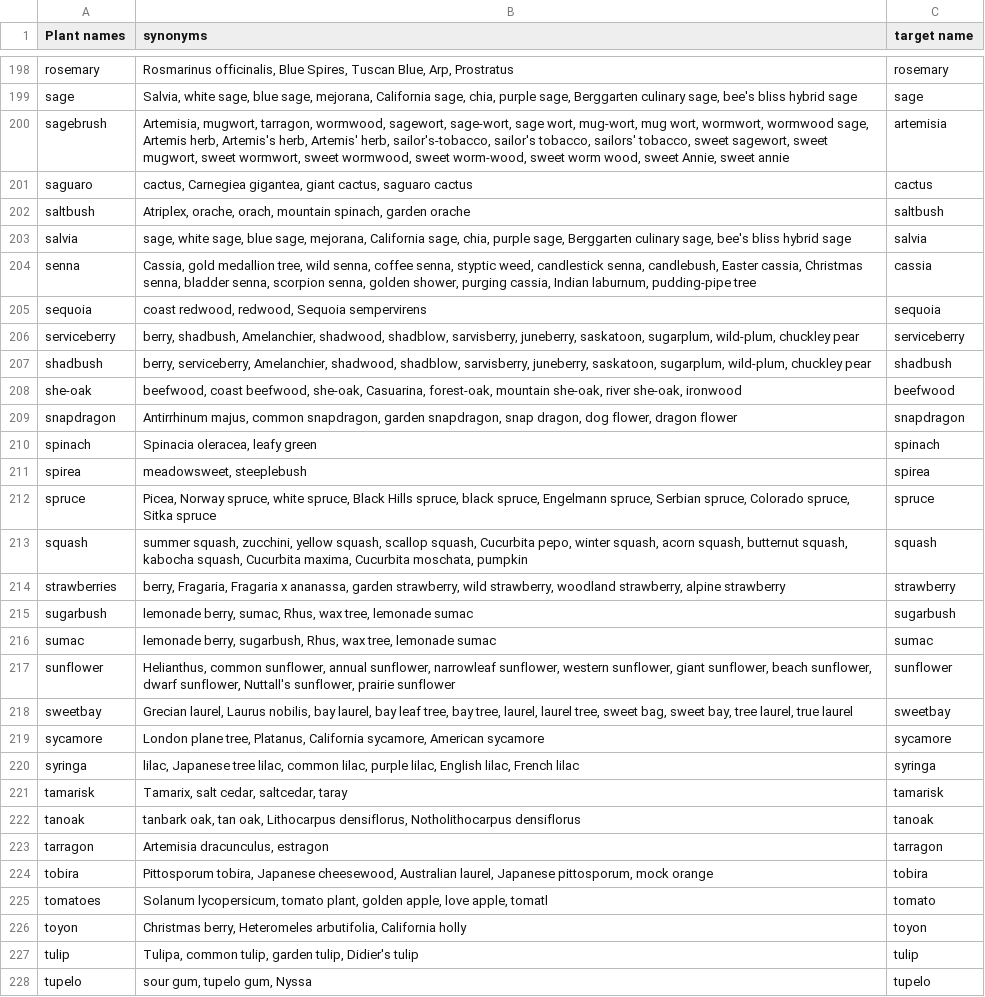
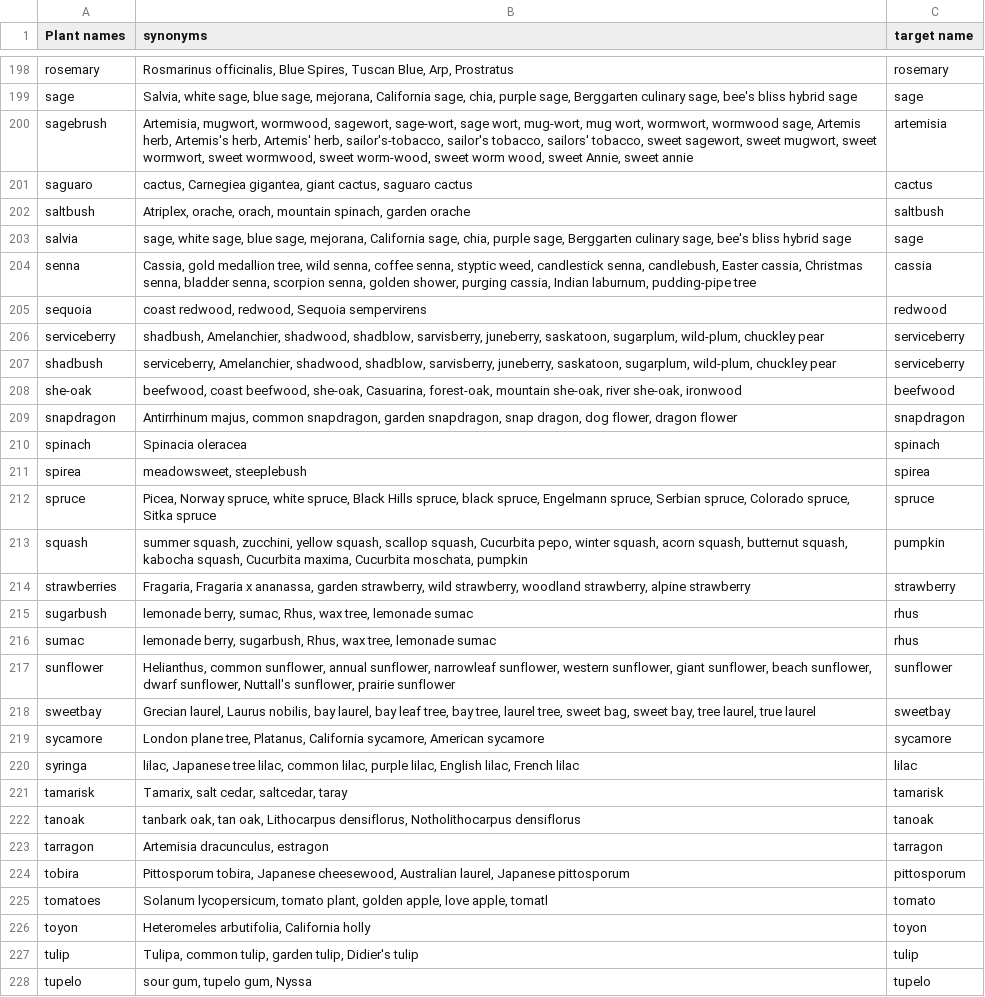
Before and after one commit to biddy1618/askchatbot, a CSV file: actions/es/scripts/synonym_list/source/Common names - Plant names.csv, drawn as a sheet; only a part is shown, gaps mark what is left out; the diff covers the shown part only.

Commit message:
Major - updated synonym list with Belinda's changes

```diff
--- a/actions/es/scripts/synonym_list/source/Common names - Plant names.csv
+++ b/actions/es/scripts/synonym_list/source/Common names - Plant names.csv
@@ -201,23 +201,23 @@ rosemary,"Rosmarinus officinalis, Blue Spires, Tuscan Blue, Arp, Prostratus",ros
 sage,"Salvia, white sage, blue sage, mejorana, California sage, chia, purple sage, Berggarten culinary sage, bee's bliss hybrid sage",sage
-sagebrush,"Artemisia, mugwort, tarragon, wormwood, sagewort, sage-wort, sage wort, mug-wort, mug wort, wormwort, wormwood sage, Artemis herb, Artemis's herb, Artemis' herb, sailor's-tobacco, sailor's tobacco, sailors' tobacco, sweet sagewort, sweet mugwort, sweet wormwort, sweet wormwood, sweet worm-wood, sweet worm wood, sweet Annie, sweet annie",artemisia
+sagebrush,"Artemisia, mugwort, wormwood, sagewort, sage-wort, sage wort, mug-wort, mug wort, wormwort, wormwood sage, Artemis herb, Artemis's herb, Artemis' herb, sailor's-tobacco, sailor's tobacco, sailors' tobacco, sweet sagewort, sweet mugwort, sweet wormwort, sweet wormwood, sweet worm-wood, sweet worm wood, sweet Annie, sweet annie",artemisia
 saguaro,"cactus, Carnegiea gigantea, giant cactus, saguaro cactus",cactus
 saltbush,"Atriplex, orache, orach, mountain spinach, garden orache",saltbush
-salvia,"sage, white sage, blue sage, mejorana, California sage, chia, purple sage, Berggarten culinary sage, bee's bliss hybrid sage",salvia
+salvia,"sage, white sage, blue sage, mejorana, California sage, chia, purple sage, Berggarten culinary sage, bee's bliss hybrid sage",sage
 senna,"Cassia, gold medallion tree, wild senna, coffee senna, styptic weed, candlestick senna, candlebush, Easter cassia, Christmas senna, bladder senna, scorpion senna, golden shower, purging cassia, Indian laburnum, pudding-pipe tree",cassia
-sequoia,"coast redwood, redwood, Sequoia sempervirens",sequoia
-serviceberry,"berry, shadbush, Amelanchier, shadwood, shadblow, sarvisberry, juneberry, saskatoon, sugarplum, wild-plum, chuckley pear",serviceberry
-shadbush,"berry, serviceberry, Amelanchier, shadwood, shadblow, sarvisberry, juneberry, saskatoon, sugarplum, wild-plum, chuckley pear",shadbush
+sequoia,"coast redwood, redwood, Sequoia sempervirens",redwood
+serviceberry,"shadbush, Amelanchier, shadwood, shadblow, sarvisberry, juneberry, saskatoon, sugarplum, wild-plum, chuckley pear",serviceberry
+shadbush,"serviceberry, Amelanchier, shadwood, shadblow, sarvisberry, juneberry, saskatoon, sugarplum, wild-plum, chuckley pear",serviceberry
 she-oak,"beefwood, coast beefwood, she-oak, Casuarina, forest-oak, mountain she-oak, river she-oak, ironwood",beefwood
 snapdragon,"Antirrhinum majus, common snapdragon, garden snapdragon, snap dragon, dog flower, dragon flower            ",snapdragon
-spinach,"Spinacia oleracea, leafy green",spinach
+spinach,"Spinacia oleracea",spinach
 spirea,"meadowsweet, steeplebush",spirea
 spruce,"Picea, Norway spruce, white spruce, Black Hills spruce, black spruce, Engelmann spruce, Serbian spruce, Colorado spruce, Sitka spruce",spruce
-squash,"summer squash, zucchini, yellow squash, scallop squash, Cucurbita pepo, winter squash, acorn squash, butternut squash, kabocha squash, Cucurbita maxima, Cucurbita moschata, pumpkin",squash
-strawberries,"berry, Fragaria, Fragaria x ananassa, garden strawberry, wild strawberry, woodland strawberry, alpine strawberry",strawberry
-sugarbush,"lemonade berry, sumac, Rhus, wax tree, lemonade sumac",sugarbush
-sumac,"lemonade berry, sugarbush, Rhus, wax tree, lemonade sumac",sumac
+squash,"summer squash, zucchini, yellow squash, scallop squash, Cucurbita pepo, winter squash, acorn squash, butternut squash, kabocha squash, Cucurbita maxima, Cucurbita moschata, pumpkin",pumpkin
+strawberries,"Fragaria, Fragaria x ananassa, garden strawberry, wild strawberry, woodland strawberry, alpine strawberry",strawberry
+sugarbush,"lemonade berry, sumac, Rhus, wax tree, lemonade sumac",rhus
+sumac,"lemonade berry, sugarbush, Rhus, wax tree, lemonade sumac",rhus
 sunflower,"Helianthus, common sunflower, annual sunflower, narrowleaf sunflower, western sunflower, giant sunflower, beach sunflower, dwarf sunflower, Nuttall's sunflower, prairie sunflower",sunflower
-sweetbay,"Grecian laurel, Laurus nobilis, bay laurel, bay leaf tree, bay tree, laurel, laurel tree, sweet bag, sweet bay, tree laurel, true laurel ",sweetbay
+sweetbay,"Grecian laurel, Laurus nobilis, bay laurel, bay leaf tree, bay tree, laurel tree, sweet bag, sweet bay, tree laurel, true laurel ",sweetbay
 sycamore,"London plane tree, Platanus, California sycamore, American sycamore ",sycamore
-syringa,"lilac, Japanese tree lilac, common lilac, purple lilac, English lilac, French lilac",syringa
+syringa,"lilac, Japanese tree lilac, common lilac, purple lilac, English lilac, French lilac",lilac
 tamarisk,"Tamarix, salt cedar, saltcedar, taray",tamarisk
@@ -225,5 +225,5 @@ tanoak,"tanbark oak, tan oak, Lithocarpus densiflorus, Notholithocarpus densiflo
 tarragon,"Artemisia dracunculus, estragon",tarragon
-tobira,"Pittosporum tobira, Japanese cheesewood, Australian laurel, Japanese pittosporum, mock orange",tobira
+tobira,"Pittosporum tobira, Japanese cheesewood, Australian laurel, Japanese pittosporum",pittosporum
 tomatoes,"Solanum lycopersicum, tomato plant, golden apple, love apple, tomatl",tomato
-toyon,"Christmas berry, Heteromeles arbutifolia, California holly",toyon
+toyon,"Heteromeles arbutifolia, California holly",toyon
 tulip,"Tulipa, common tulip, garden tulip, Didier's tulip",tulip
```
Also changed, not shown: 29 edited cells elsewhere in this file, 3 other files.
